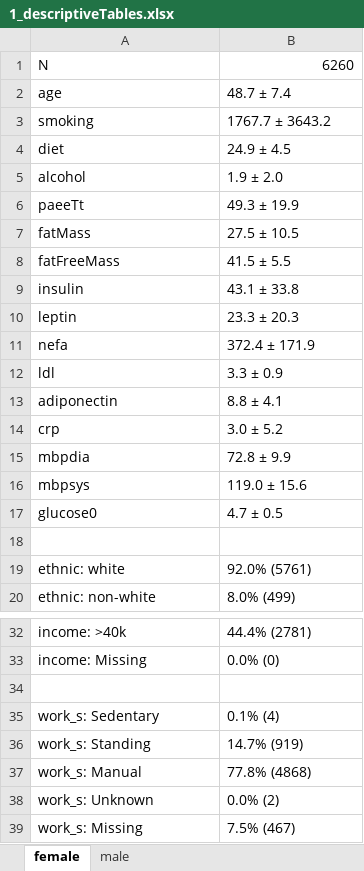
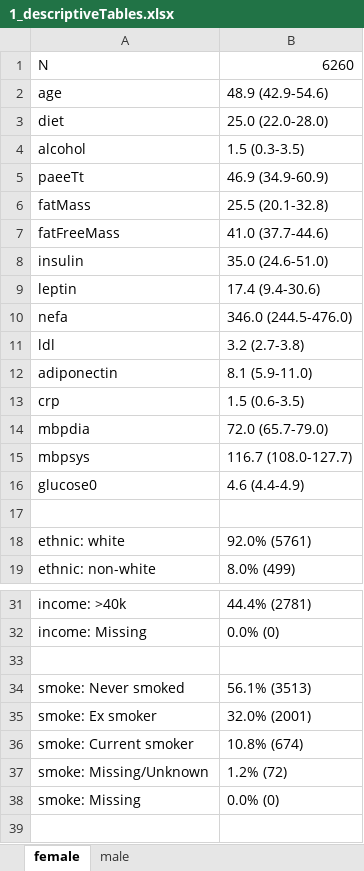
Before and after one commit to UniCam-PA-Epi/Fenland-Diurnal-PA, an Excel workbook: Results/1_descriptiveTables.xlsx, sheet female, drawn as a sheet; only a part is shown, gaps mark what is left out; the shorter side is filled out with more unchanged rows; values as stored, in another font and other column widths than the file's, no borders; removed rows and columns are numbered as before the commit, all else as after; the diff names each change by its address in the sheet, - before the commit and + after, or states it on an @@ line.

```diff
--- a/Results/1_descriptiveTables.xlsx (sheet female)
+++ b/Results/1_descriptiveTables.xlsx (sheet female)
-B2: 48.7 ± 7.4
+B2: 48.9 (42.9-54.6)
-row 3: smoking | 1767.7 ± 3643.2
-B3: 24.9 ± 4.5
+B3: 25.0 (22.0-28.0)
-B4: 1.9 ± 2.0
+B4: 1.5 (0.3-3.5)
-B5: 49.3 ± 19.9
+B5: 46.9 (34.9-60.9)
-B6: 27.5 ± 10.5
+B6: 25.5 (20.1-32.8)
-B7: 41.5 ± 5.5
+B7: 41.0 (37.7-44.6)
-B8: 43.1 ± 33.8
+B8: 35.0 (24.6-51.0)
-B9: 23.3 ± 20.3
+B9: 17.4 (9.4-30.6)
-B10: 372.4 ± 171.9
+B10: 346.0 (244.5-476.0)
-B11: 3.3 ± 0.9
+B11: 3.2 (2.7-3.8)
-B12: 8.8 ± 4.1
+B12: 8.1 (5.9-11.0)
-B13: 3.0 ± 5.2
+B13: 1.5 (0.6-3.5)
-B14: 72.8 ± 9.9
+B14: 72.0 (65.7-79.0)
-B15: 119.0 ± 15.6
+B15: 116.7 (108.0-127.7)
-B16: 4.7 ± 0.5
+B16: 4.6 (4.4-4.9)
+row 33: (empty)
+row 34: smoke: Never smoked | 56.1% (3513)
+row 35: smoke: Ex smoker | 32.0% (2001)
+row 36: smoke: Current smoker | 10.8% (674)
+row 37: smoke: Missing/Unknown | 1.2% (72)
+row 38: smoke: Missing | 0.0% (0)
```
Also changed, not shown: sheet male, 6 other files.
